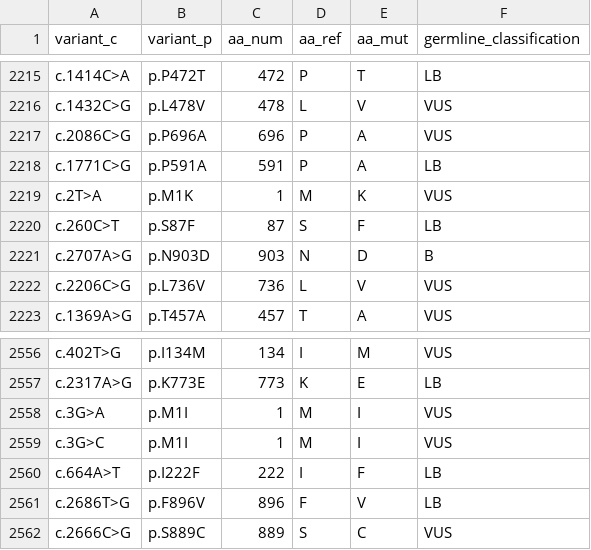
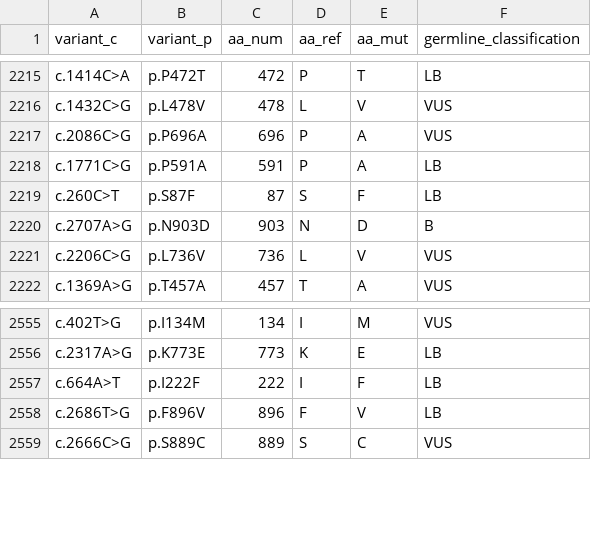
Before and after one commit to ashleyplmarsh/Ambry-data, a CSV file: MSH2_Missense_Ambry_042626.csv, drawn as a sheet; only a part is shown, gaps mark what is left out; the diff names each change by its address in the sheet, - before the commit and + after, or states it on an @@ line.

Commit message:
Add files via upload

```diff
--- a/MSH2_Missense_Ambry_042626.csv
+++ b/MSH2_Missense_Ambry_042626.csv
-row 2219: c.2T>A | p.M1K | 1 | M | K | VUS
-row 2558: c.3G>A | p.M1I | 1 | M | I | VUS
-row 2559: c.3G>C | p.M1I | 1 | M | I | VUS
```
